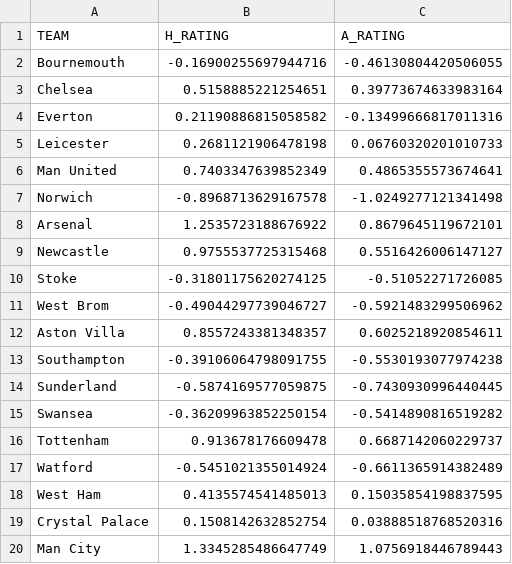
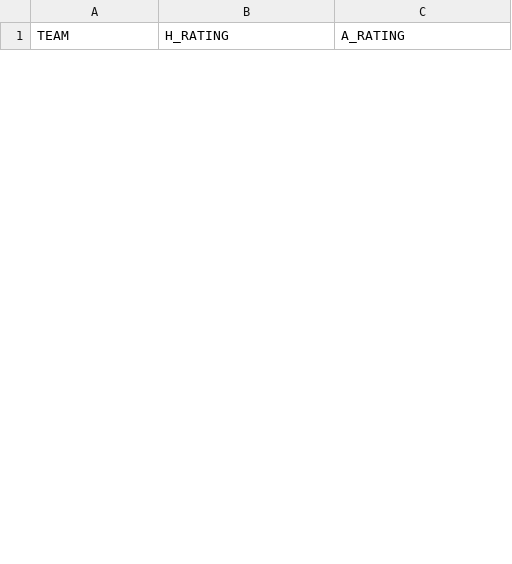
Before and after one commit to JP2620/betting-model, a CSV file: Datasets/premier/df_teams.csv, drawn as a sheet; only a part is shown; removed rows and columns are numbered as before the commit, all else as after; the diff covers the shown part only; the diff names each change by its address in the sheet, - before the commit and + after, or states it on an @@ line.

```diff
--- a/Datasets/premier/df_teams.csv
+++ b/Datasets/premier/df_teams.csv
-row 2: Bournemouth | -0.16900255697944716 | -0.46130804420506055
-row 3: Chelsea | 0.5158885221254651 | 0.39773674633983164
-row 4: Everton | 0.21190886815058582 | -0.13499666817011316
-row 5: Leicester | 0.2681121906478198 | 0.06760320201010733
-row 6: Man United | 0.7403347639852349 | 0.4865355573674641
-row 7: Norwich | -0.8968713629167578 | -1.0249277121341498
-row 8: Arsenal | 1.2535723188676922 | 0.8679645119672101
-row 9: Newcastle | 0.9755537725315468 | 0.5516426006147127
-row 10: Stoke | -0.31801175620274125 | -0.51052271726085
-row 11: West Brom | -0.49044297739046727 | -0.5921483299506962
-row 12: Aston Villa | 0.8557243381348357 | 0.6025218920854611
-row 13: Southampton | -0.39106064798091755 | -0.5530193077974238
-row 14: Sunderland | -0.5874169577059875 | -0.7430930996440445
-row 15: Swansea | -0.36209963852250154 | -0.5414890816519282
-row 16: Tottenham | 0.913678176609478 | 0.6687142060229737
-row 17: Watford | -0.5451021355014924 | -0.6611365914382489
-row 18: West Ham | 0.4135574541485013 | 0.15035854198837595
-row 19: Crystal Palace | 0.1508142632852754 | 0.03888518768520316
-row 20: Man City | 1.3345285486647749 | 1.0756918446789443
```
Also changed, not shown: 26 added rows and 14 removed rows elsewhere in this file, Datasets/pi_rating_probabilities.csv, 3 other files.
